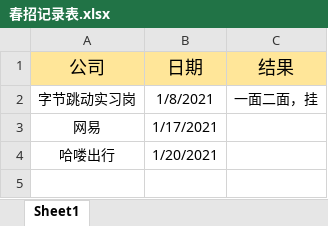
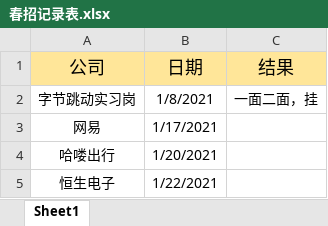
Before and after one commit to wangyang-o/webStudy, an Excel workbook: 春招记录表.xlsx, sheet Sheet1, drawn as a sheet; values as stored, in another font and other column widths than the file's, no borders; the diff names each change by its address in the sheet, - before the commit and + after, or states it on an @@ line.

```diff
--- a/春招记录表.xlsx (sheet Sheet1)
+++ b/春招记录表.xlsx (sheet Sheet1)
+row 5: 恒生电子 | 1/22/2021
```
Also changed, not shown: 3 other files.
